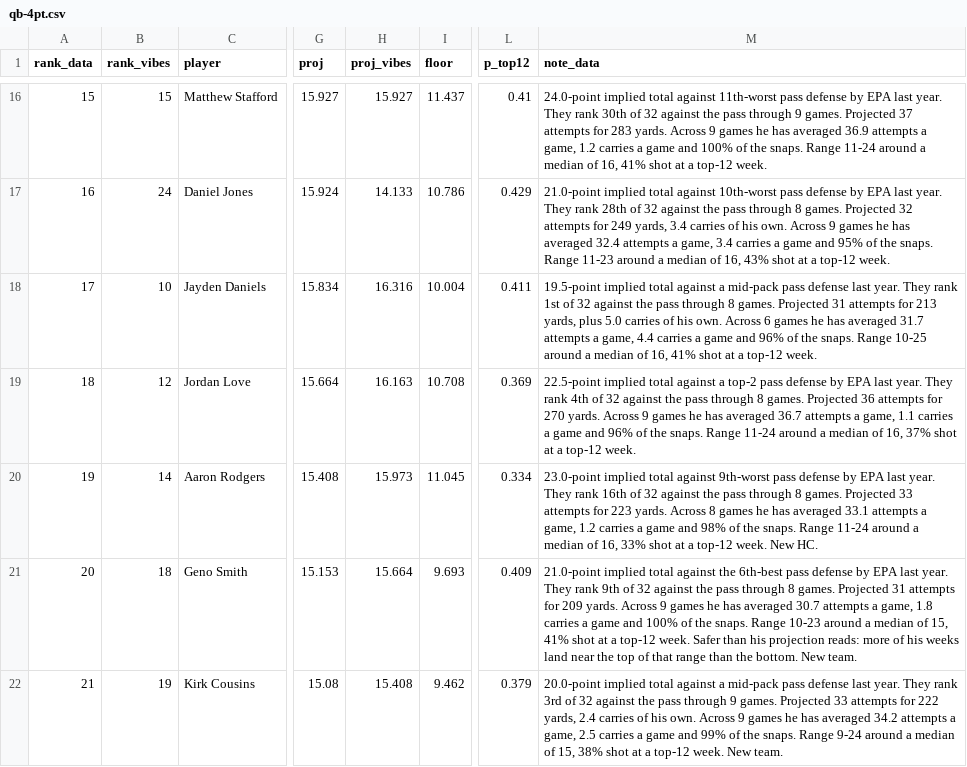
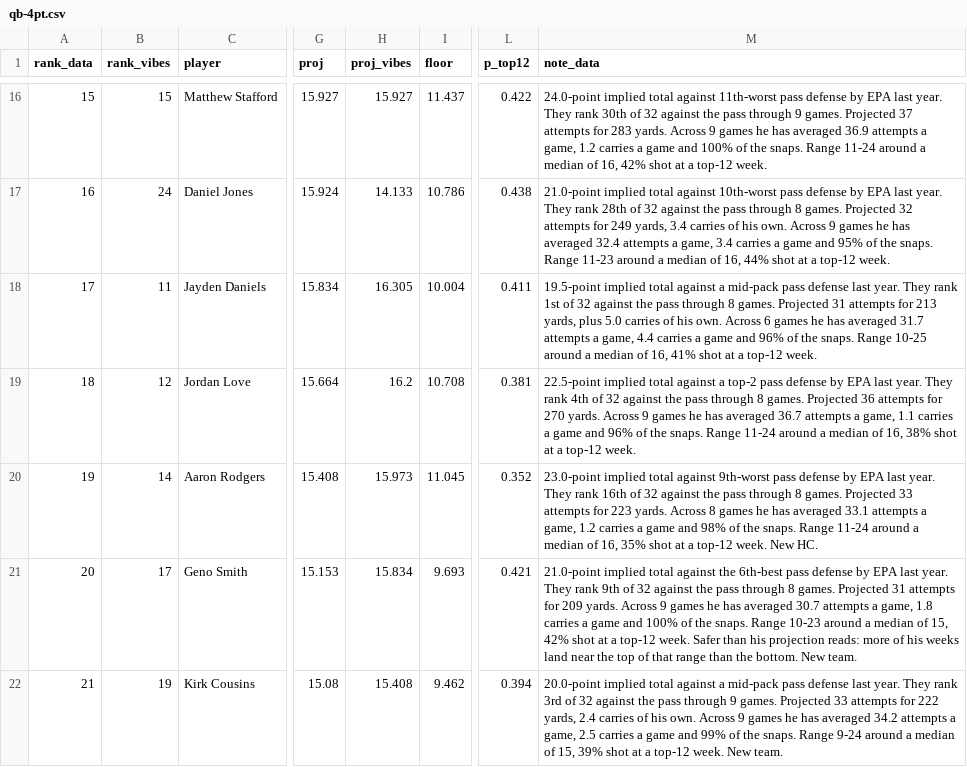
Before and after one commit to maditphillips/The-Delta-Duo, a CSV file: data/weekly/2026/week-10/qb-4pt.csv, drawn as a sheet; only a part is shown, gaps mark what is left out; the diff covers the shown part only; the diff names each change by its address in the sheet, - before the commit and + after, or states it on an @@ line.

```diff
--- a/data/weekly/2026/week-10/qb-4pt.csv
+++ b/data/weekly/2026/week-10/qb-4pt.csv
-L16 (p_top12): 0.41
+L16 (p_top12): 0.422
-M16 (note_data): …of 16, 41% shot at…
+M16 (note_data): …of 16, 42% shot at…
-L17 (p_top12): 0.429
+L17 (p_top12): 0.438
-M17 (note_data): …of 16, 43% shot at…
+M17 (note_data): …of 16, 44% shot at…
-B18 (rank_vibes): 10
+B18 (rank_vibes): 11
-H18 (proj_vibes): 16.316
+H18 (proj_vibes): 16.305
-H19 (proj_vibes): 16.163
+H19 (proj_vibes): 16.2
-L19 (p_top12): 0.369
+L19 (p_top12): 0.381
-M19 (note_data): …of 16, 37% shot at…
+M19 (note_data): …of 16, 38% shot at…
-L20 (p_top12): 0.334
+L20 (p_top12): 0.352
-M20 (note_data): …of 16, 33% shot at…
+M20 (note_data): …of 16, 35% shot at…
-B21 (rank_vibes): 18
+B21 (rank_vibes): 17
-H21 (proj_vibes): 15.664
+H21 (proj_vibes): 15.834
-L21 (p_top12): 0.409
+L21 (p_top12): 0.421
-M21 (note_data): …of 15, 41% shot at…
+M21 (note_data): …of 15, 42% shot at…
-L22 (p_top12): 0.379
+L22 (p_top12): 0.394
-M22 (note_data): …of 15, 38% shot at…
+M22 (note_data): …of 15, 39% shot at…
```
Also changed, not shown: 1 added row, 1 removed row and 44 edited cells elsewhere in this file, data/weekly/2026/week-10/qb-6pt.csv, data/weekly/2026/week-10/rb-half.csv, 6 other files.
